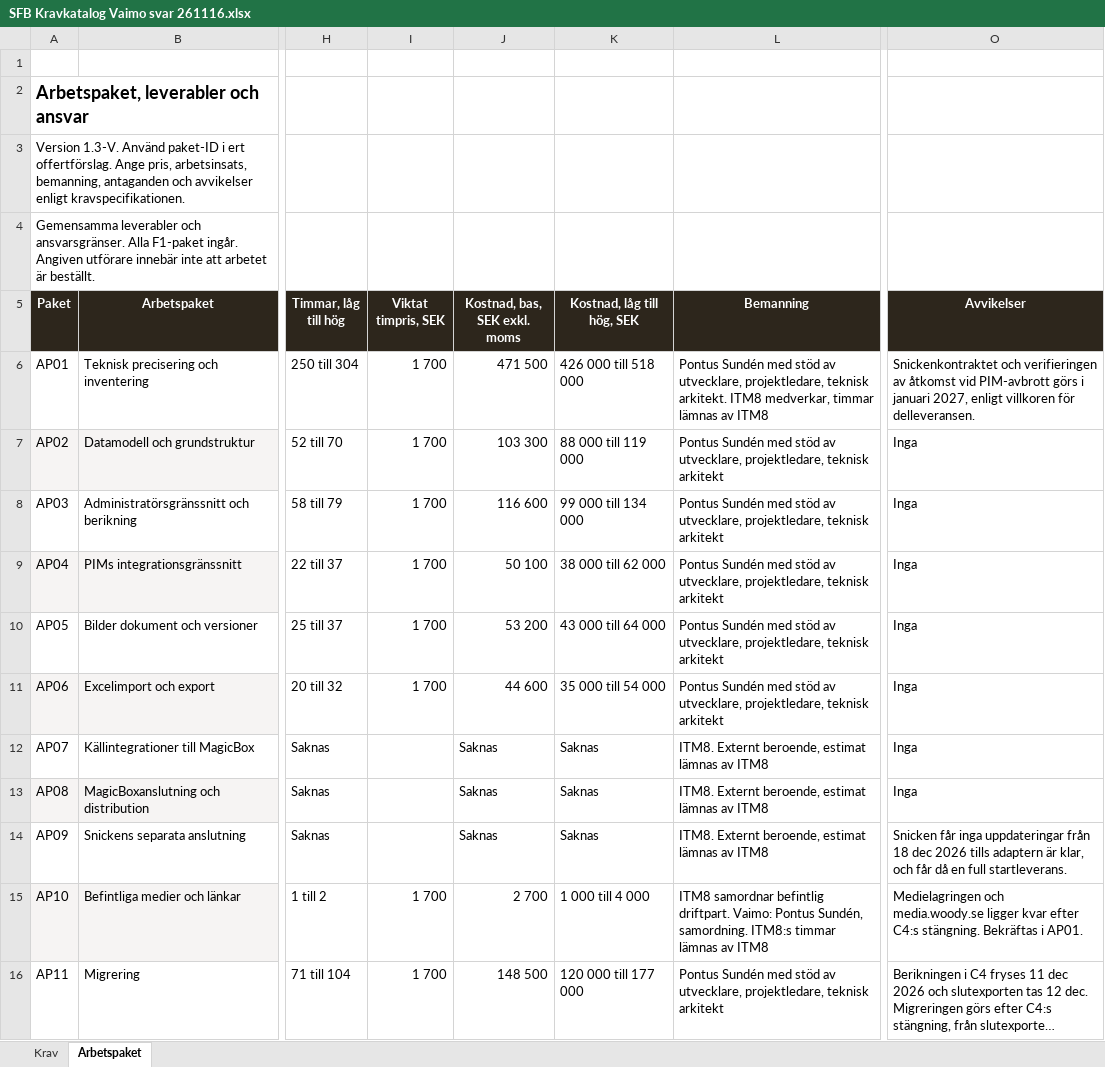
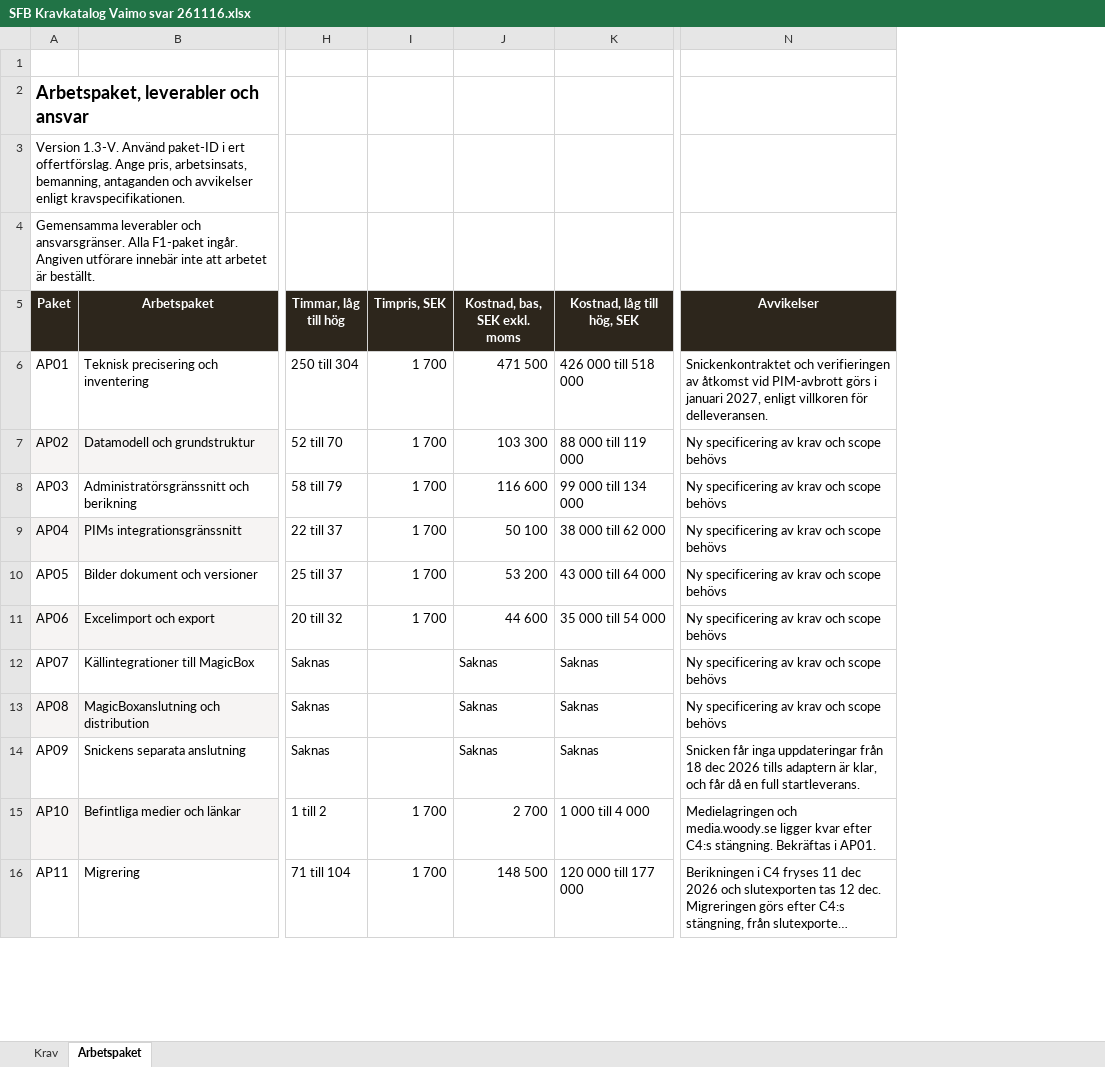
Before and after one commit to psu-vaimo/sfb, an Excel workbook: Offert/Excel/SFB Kravkatalog Vaimo svar 261116.xlsx, sheet Arbetspaket, drawn as a sheet; only a part is shown, gaps mark what is left out; long unchanged cells end in …; values as stored, in another font and other column widths than the file's, no borders; charts and pictures and table styles not drawn; removed rows and columns are numbered as before the commit, all else as after; the diff covers the shown part only; the diff names each change by its address in the sheet, - before the commit and + after, or states it on an @@ line.

```diff
--- a/Offert/Excel/SFB Kravkatalog Vaimo svar 261116.xlsx (sheet Arbetspaket)
+++ b/Offert/Excel/SFB Kravkatalog Vaimo svar 261116.xlsx (sheet Arbetspaket)
-column L (Bemanning), rows 6-16: Pontus Sundén med stöd av utvecklare, projektledare, teknisk arkitekt. ITM8 medverkar, timmar lämnas av ITM8 | Pontus Sundén med stöd av utvecklare, projektledare, teknisk arkitekt | Pontus Sundén med stöd av utvecklare, projektledare, teknisk arkitekt | Pontus Sundén med stöd av utvecklare, projektledare, teknisk arkitekt | Pontus Sundén med stöd av utvecklare, projektledare, teknisk arkitekt | Pontus Sundén med stöd av utvecklare, projektledare, teknisk arkitekt | ITM8. Externt beroende, estimat lämnas av ITM8 | ITM8. Externt beroende, estimat lämnas av ITM8 | ITM8. Externt beroende, estimat lämnas av ITM8 | ITM8 samordnar befintlig driftpart. Vaimo: Pontus Sundén, samordning. ITM8:s timmar lämnas av ITM8 | Pontus Sundén med stöd av utvecklare, projektledare, teknisk arkitekt
-I5: Viktat timpris, SEK
+I5: Timpris, SEK
-N7:N13 (Avvikelser): Inga
+N7:N13 (Avvikelser): Ny specificering av krav och scope behövs
```
Also changed, not shown: 1 added row and 14 edited cells elsewhere in this sheet, charts or pictures, 2 other files.
